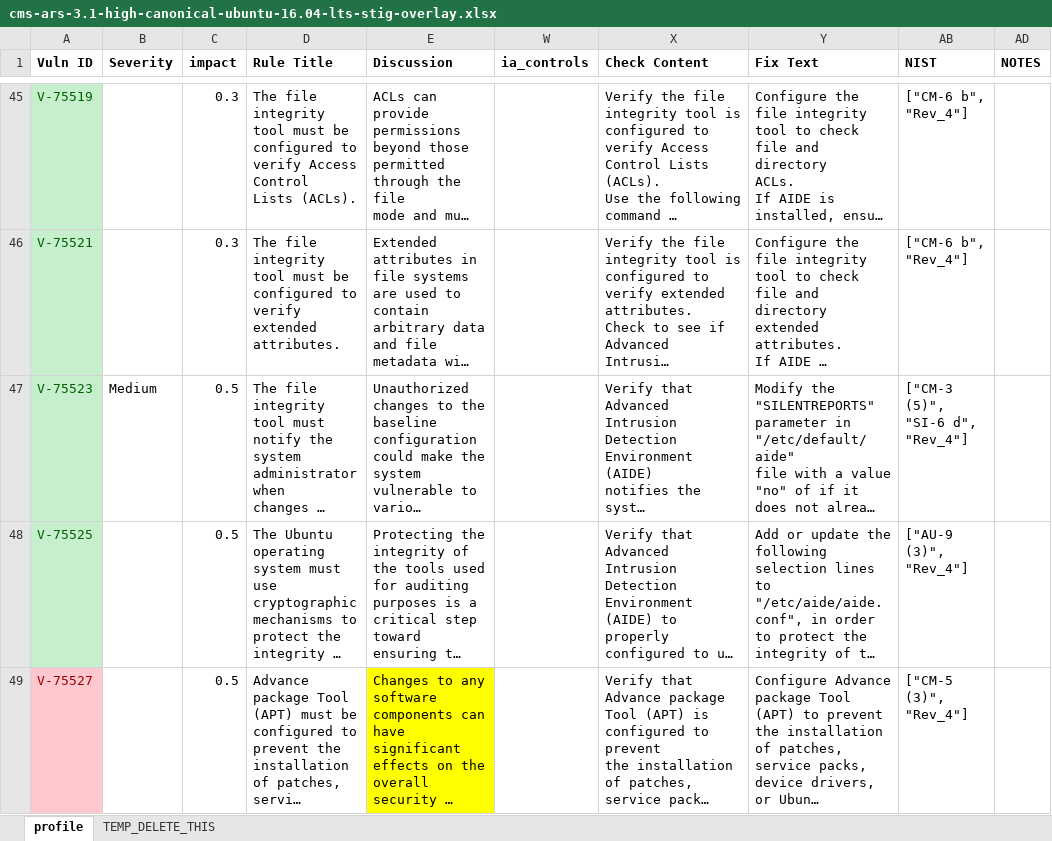
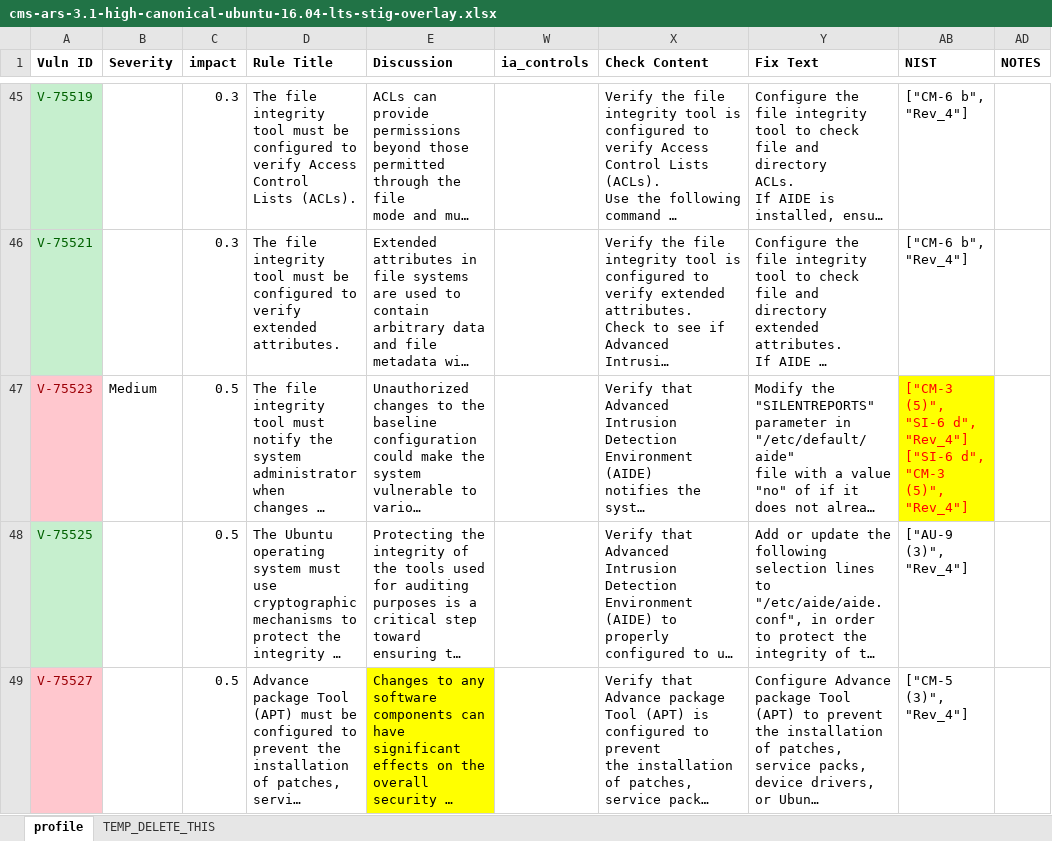
Before and after one commit to CMSgov/cms-ars-3.1-high-canonical-ubuntu-16.04-lts-stig-overlay, an Excel workbook: cms-ars-3.1-high-canonical-ubuntu-16.04-lts-stig-overlay.xlsx, sheet profile, drawn as a sheet; only a part is shown, gaps mark what is left out; long unchanged cells end in …; values as stored, in another font and other column widths than the file's, no borders; ↵ is a line break in a cell; the diff covers the shown part only; the diff names each change by its address in the sheet, - before the commit and + after, or states it on an @@ line.

Commit message:
change order of ARS relevant NIST controls

```diff
--- a/cms-ars-3.1-high-canonical-ubuntu-16.04-lts-stig-overlay.xlsx (sheet profile)
+++ b/cms-ars-3.1-high-canonical-ubuntu-16.04-lts-stig-overlay.xlsx (sheet profile)
@@ A47 fill: #C6EFCE → #FFC7CE, text colour: #006100 → #9C0006 @@
-AB47 (NIST): …d", "Rev_4"]
+AB47 (NIST): …d", "Rev_4"] ↵ ["SI-6 d", "CM-3 (5)", "Rev_4"]
@@ AB47 fill: none → #FFFF00, text colour: black → #FF0000 @@
```
Also changed, not shown: 2 edited cells and cell formats elsewhere in this sheet, 1 other file.
